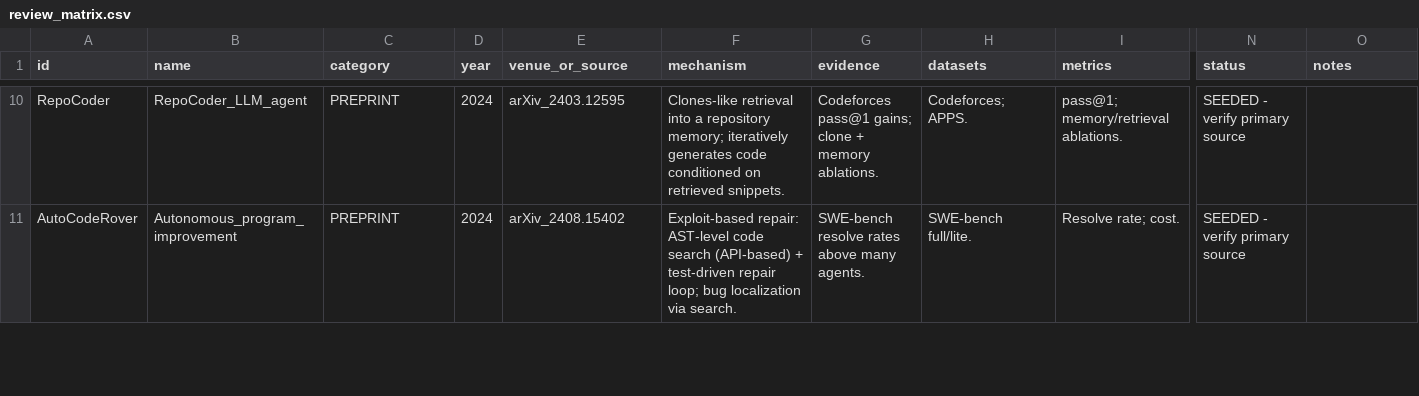
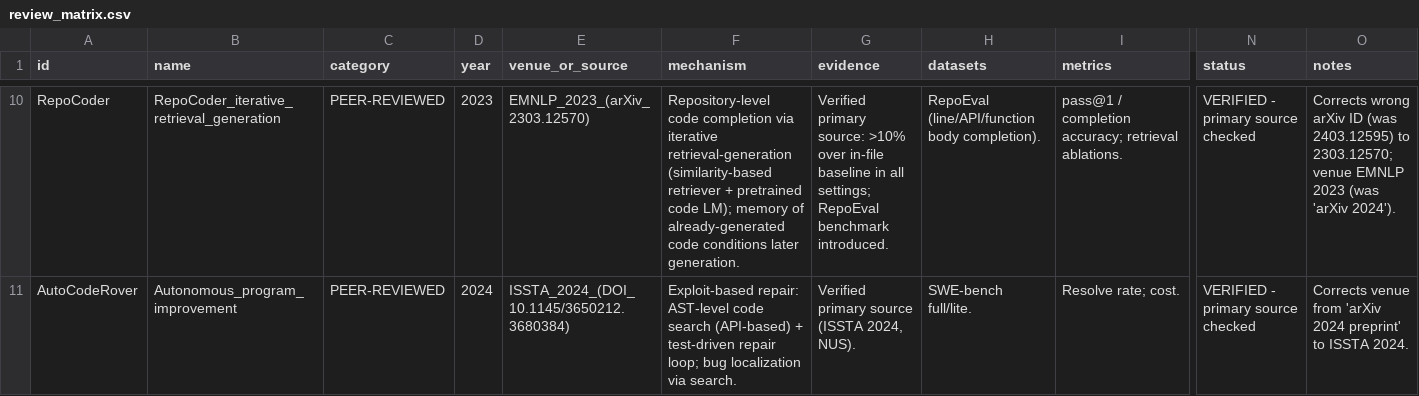
Before and after one commit to AhmedEhabH/dependency-aware-selective-regeneration-benchmark, a CSV file: research/literature/review_matrix.csv, drawn as a sheet; only a part is shown, gaps mark what is left out; the diff covers the shown part only; the diff names each change by its address in the sheet, - before the commit and + after, or states it on an @@ line.

```diff
--- a/research/literature/review_matrix.csv
+++ b/research/literature/review_matrix.csv
-B10 (name): RepoCoder_LLM_agent
+B10 (name): RepoCoder_iterative_retrieval_generation
-C10:C11 (category): PREPRINT
+C10:C11 (category): PEER-REVIEWED
-D10 (year): 2024
+D10 (year): 2023
-E10 (venue_or_source): arXiv_2403.12595
+E10 (venue_or_source): EMNLP_2023_(arXiv_2303.12570)
-F10 (mechanism): Clones-like retrieval into a repository memory; iteratively generates code conditioned on retrieved snippets.
+F10 (mechanism): Repository-level code completion via iterative retrieval-generation (similarity-based retriever + pretrained code LM); memory of already-generated code conditions later generation.
-G10 (evidence): Codeforces pass@1 gains; clone + memory ablations.
+G10 (evidence): Verified primary source: >10% over in-file baseline in all settings; RepoEval benchmark introduced.
-H10 (datasets): Codeforces; APPS.
+H10 (datasets): RepoEval (line/API/function body completion).
-I10 (metrics): pass@1; memory/retrieval ablations.
+I10 (metrics): pass@1 / completion accuracy; retrieval ablations.
-N10:N11 (status): SEEDED - verify primary source
+N10:N11 (status): VERIFIED - primary source checked
-O10 (notes): (empty)
+O10 (notes): Corrects wrong arXiv ID (was 2403.12595) to 2303.12570; venue EMNLP 2023 (was 'arXiv 2024').
-E11 (venue_or_source): arXiv_2408.15402
+E11 (venue_or_source): ISSTA_2024_(DOI_10.1145/3650212.3680384)
-G11 (evidence): SWE-bench resolve rates above many agents.
+G11 (evidence): Verified primary source (ISSTA 2024, NUS).
-O11 (notes): (empty)
+O11 (notes): Corrects venue from 'arXiv 2024 preprint' to ISSTA 2024.
```
Also changed, not shown: 114 edited cells elsewhere in this file, research/literature/search_log.csv, 35 other files.
